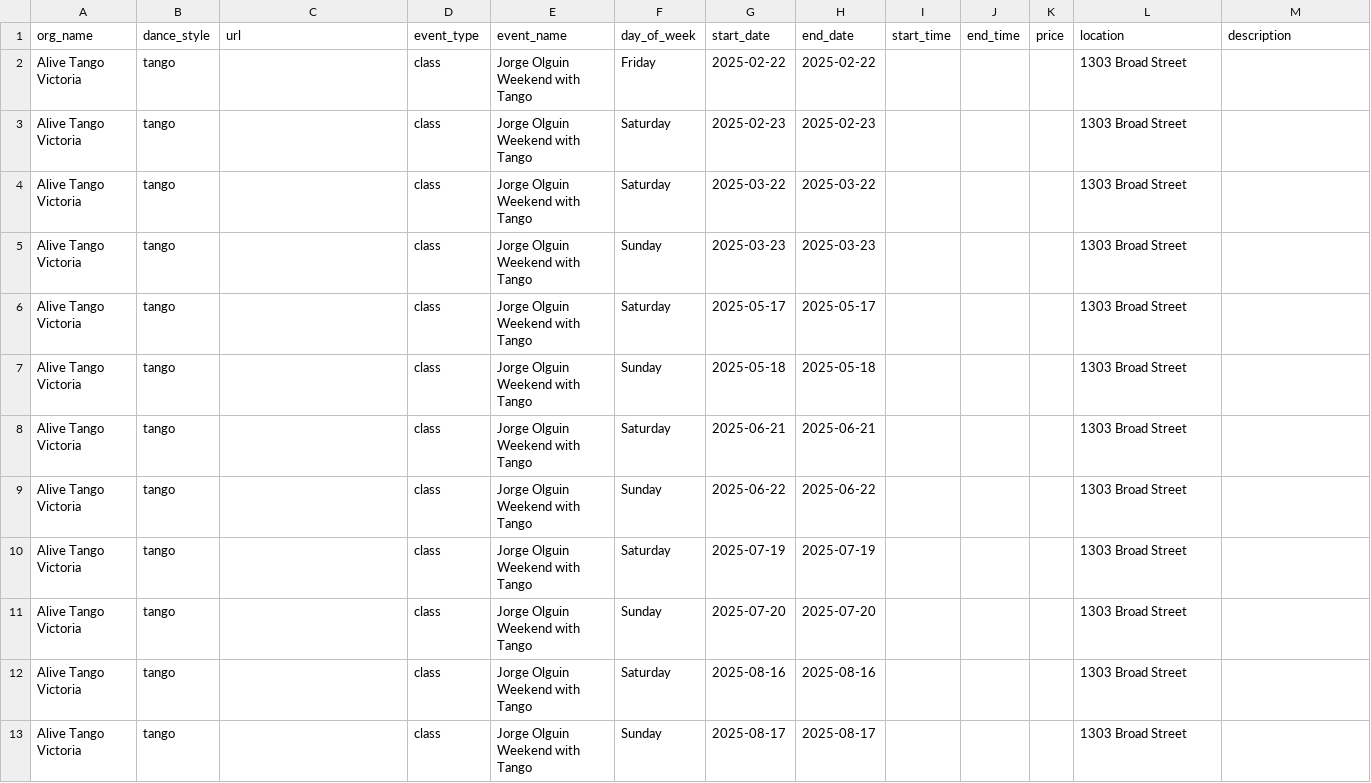
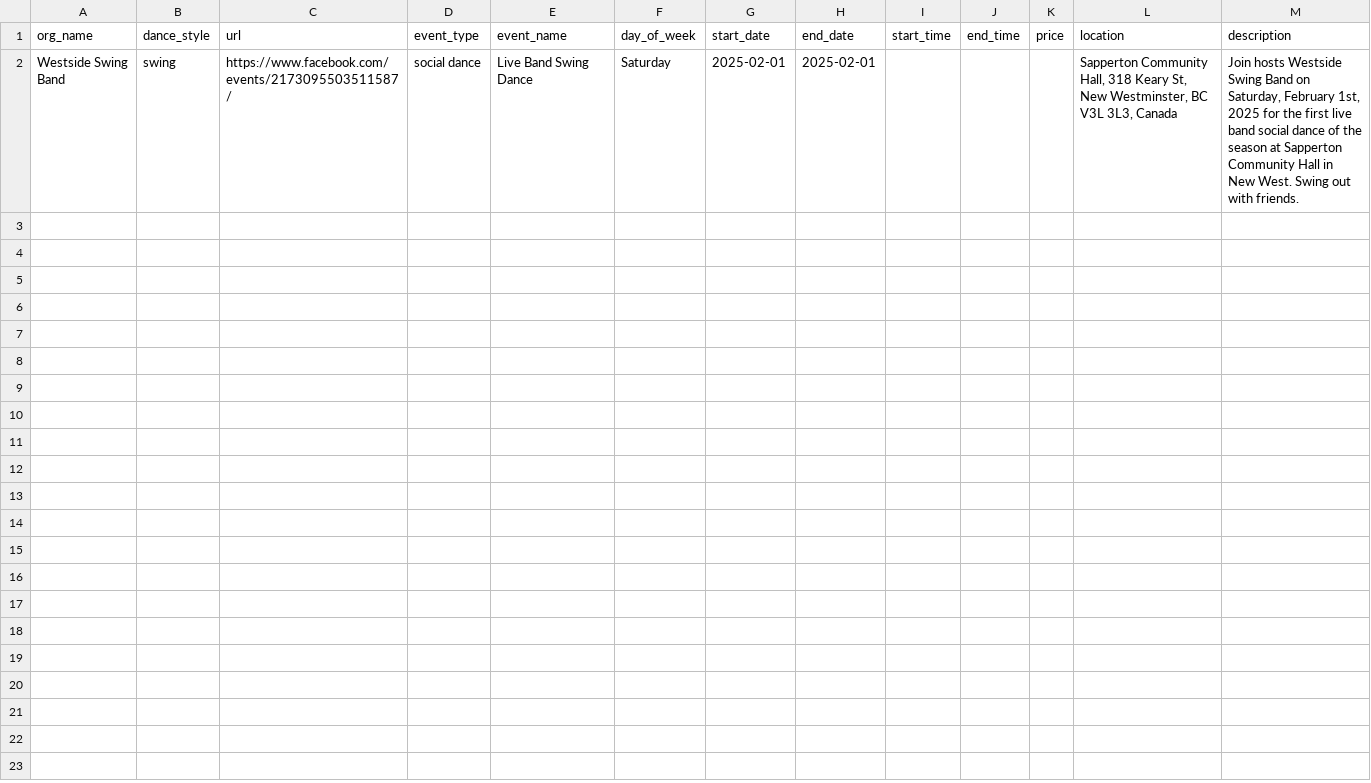
Before and after one commit to LindsayMoir/social_dance_app, a CSV file: output/events.csv, drawn as a sheet.

```diff
--- a/output/events.csv
+++ b/output/events.csv
@@ -1,13 +1,2 @@
 org_name,dance_style,url,event_type,event_name,day_of_week,start_date,end_date,start_time,end_time,price,location,description
-Alive Tango Victoria,tango,,class,Jorge Olguin Weekend with Tango,Friday,2025-02-22,2025-02-22,,,,1303 Broad Street,
-Alive Tango Victoria,tango,,class,Jorge Olguin Weekend with Tango,Saturday,2025-02-23,2025-02-23,,,,1303 Broad Street,
-Alive Tango Victoria,tango,,class,Jorge Olguin Weekend with Tango,Saturday,2025-03-22,2025-03-22,,,,1303 Broad Street,
-Alive Tango Victoria,tango,,class,Jorge Olguin Weekend with Tango,Sunday,2025-03-23,2025-03-23,,,,1303 Broad Street,
-Alive Tango Victoria,tango,,class,Jorge Olguin Weekend with Tango,Saturday,2025-05-17,2025-05-17,,,,1303 Broad Street,
-Alive Tango Victoria,tango,,class,Jorge Olguin Weekend with Tango,Sunday,2025-05-18,2025-05-18,,,,1303 Broad Street,
-Alive Tango Victoria,tango,,class,Jorge Olguin Weekend with Tango,Saturday,2025-06-21,2025-06-21,,,,1303 Broad Street,
-Alive Tango Victoria,tango,,class,Jorge Olguin Weekend with Tango,Sunday,2025-06-22,2025-06-22,,,,1303 Broad Street,
-Alive Tango Victoria,tango,,class,Jorge Olguin Weekend with Tango,Saturday,2025-07-19,2025-07-19,,,,1303 Broad Street,
-Alive Tango Victoria,tango,,class,Jorge Olguin Weekend with Tango,Sunday,2025-07-20,2025-07-20,,,,1303 Broad Street,
-Alive Tango Victoria,tango,,class,Jorge Olguin Weekend with Tango,Saturday,2025-08-16,2025-08-16,,,,1303 Broad Street,
-Alive Tango Victoria,tango,,class,Jorge Olguin Weekend with Tango,Sunday,2025-08-17,2025-08-17,,,,1303 Broad Street,
+Westside Swing Band,swing,https://www.facebook.com/events/2173095503511587/,social dance,Live Band Swing Dance,Saturday,2025-02-01,2025-02-01,,,,"Sapperton Community Hall, 318 Keary St, New Westminster, BC V3L 3L3, Canada","Join hosts Westside Swing Band on Saturday, February 1st, 2025 for the first live band social dance of the season at Sapperton Community Hall in New West. Swing out with friends."
```
Also changed, not shown: output/cleaned_events.csv, 9 other files.
